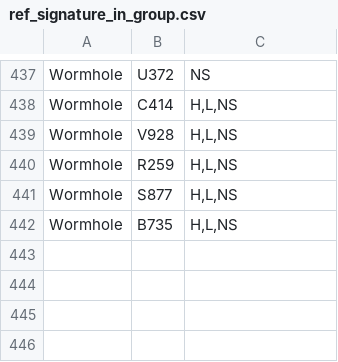
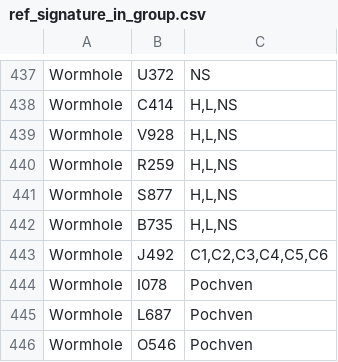
Before and after one commit to updraft0/control-tower, a CSV file: db/src/main/resources/map/reference/ref_signature_in_group.csv, drawn as a sheet; only a part is shown, gaps mark what is left out; the diff names each change by its address in the sheet, - before the commit and + after, or states it on an @@ line.

```diff
--- a/db/src/main/resources/map/reference/ref_signature_in_group.csv
+++ b/db/src/main/resources/map/reference/ref_signature_in_group.csv
+row 443: Wormhole | J492 | C1,C2,C3,C4,C5,C6
+row 444: Wormhole | I078 | Pochven
+row 445: Wormhole | L687 | Pochven
+row 446: Wormhole | O546 | Pochven
```
Also changed, not shown: db/src/main/resources/map/reference/ref_system_static_wormhole.csv, 33 other files.
